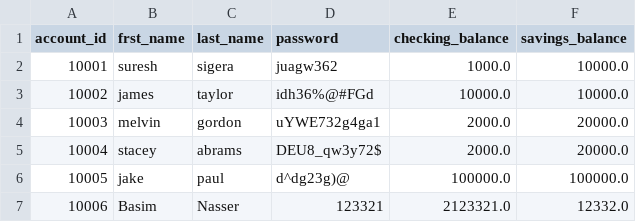
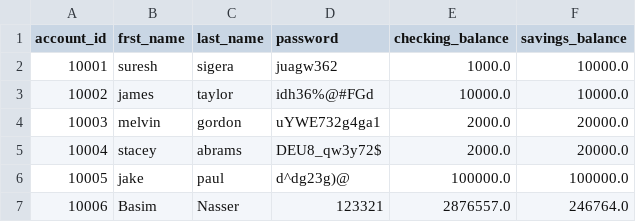
Before and after one commit to BasimNasserMu/banking-project, a CSV file: data/bank.csv, drawn as a sheet.

Commit message:
Implemented transfer between savings and checking

```diff
--- a/data/bank.csv
+++ b/data/bank.csv
@@ -6,2 +6,2 @@ account_id,frst_name,last_name,password,checking_balance,savings_balance
 10005,jake,paul,d^dg23g)@,100000.0,100000.0
-10006,Basim,Nasser,123321,2123321.0,12332.0
+10006,Basim,Nasser,123321,2876557.0,246764.0
```
Also changed, not shown: 1 other file.
